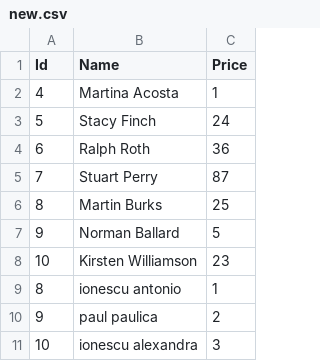
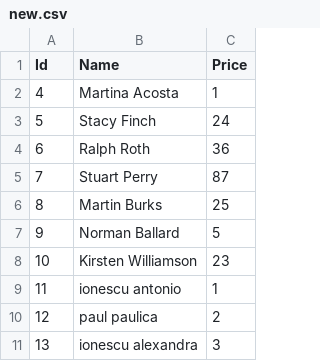
Before and after one commit to TheSlayerBrine/CSV-XML-Parser, a CSV file: CSV XML Parser/new.csv, drawn as a sheet.

```diff
--- a/CSV XML Parser/new.csv
+++ b/CSV XML Parser/new.csv
@@ -8,4 +8,4 @@ Id,Name,Price
 10,Kirsten Williamson,23
-8,ionescu antonio,1
-9,paul paulica,2
-10,ionescu alexandra,3
+11,ionescu antonio,1
+12,paul paulica,2
+13,ionescu alexandra,3
```
Also changed, not shown: 8 other files.
